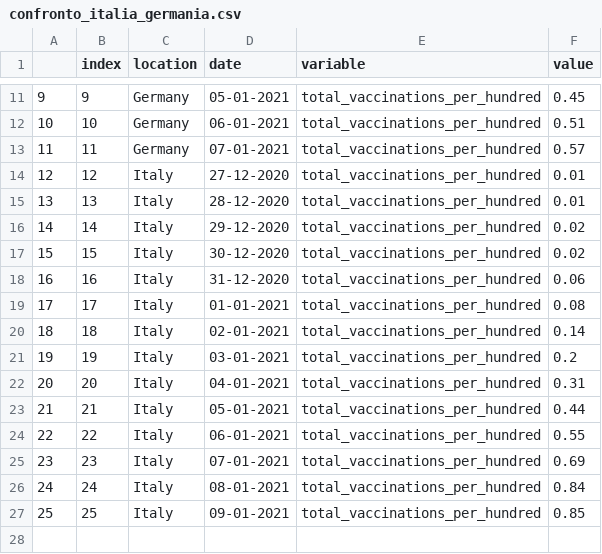
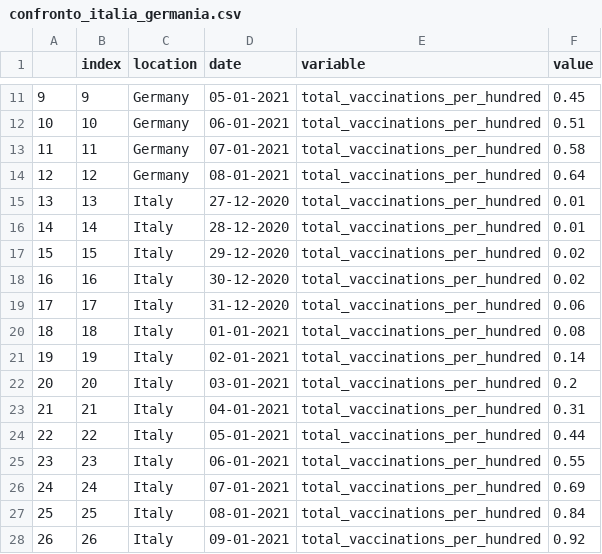
Before and after one commit to vincnardelli/covstat, a CSV file: data/confronto_italia_germania.csv, drawn as a sheet; only a part is shown, gaps mark what is left out.

```diff
--- a/data/confronto_italia_germania.csv
+++ b/data/confronto_italia_germania.csv
@@ -12,16 +12,17 @@
 10,10,Germany,06-01-2021,total_vaccinations_per_hundred,0.51
-11,11,Germany,07-01-2021,total_vaccinations_per_hundred,0.57
-12,12,Italy,27-12-2020,total_vaccinations_per_hundred,0.01
-13,13,Italy,28-12-2020,total_vaccinations_per_hundred,0.01
-14,14,Italy,29-12-2020,total_vaccinations_per_hundred,0.02
-15,15,Italy,30-12-2020,total_vaccinations_per_hundred,0.02
-16,16,Italy,31-12-2020,total_vaccinations_per_hundred,0.06
-17,17,Italy,01-01-2021,total_vaccinations_per_hundred,0.08
-18,18,Italy,02-01-2021,total_vaccinations_per_hundred,0.14
-19,19,Italy,03-01-2021,total_vaccinations_per_hundred,0.2
-20,20,Italy,04-01-2021,total_vaccinations_per_hundred,0.31
-21,21,Italy,05-01-2021,total_vaccinations_per_hundred,0.44
-22,22,Italy,06-01-2021,total_vaccinations_per_hundred,0.55
-23,23,Italy,07-01-2021,total_vaccinations_per_hundred,0.69
-24,24,Italy,08-01-2021,total_vaccinations_per_hundred,0.84
-25,25,Italy,09-01-2021,total_vaccinations_per_hundred,0.85
+11,11,Germany,07-01-2021,total_vaccinations_per_hundred,0.58
+12,12,Germany,08-01-2021,total_vaccinations_per_hundred,0.64
+13,13,Italy,27-12-2020,total_vaccinations_per_hundred,0.01
+14,14,Italy,28-12-2020,total_vaccinations_per_hundred,0.01
+15,15,Italy,29-12-2020,total_vaccinations_per_hundred,0.02
+16,16,Italy,30-12-2020,total_vaccinations_per_hundred,0.02
+17,17,Italy,31-12-2020,total_vaccinations_per_hundred,0.06
+18,18,Italy,01-01-2021,total_vaccinations_per_hundred,0.08
+19,19,Italy,02-01-2021,total_vaccinations_per_hundred,0.14
+20,20,Italy,03-01-2021,total_vaccinations_per_hundred,0.2
+21,21,Italy,04-01-2021,total_vaccinations_per_hundred,0.31
+22,22,Italy,05-01-2021,total_vaccinations_per_hundred,0.44
+23,23,Italy,06-01-2021,total_vaccinations_per_hundred,0.55
+24,24,Italy,07-01-2021,total_vaccinations_per_hundred,0.69
+25,25,Italy,08-01-2021,total_vaccinations_per_hundred,0.84
+26,26,Italy,09-01-2021,total_vaccinations_per_hundred,0.92
```
Also changed, not shown: data/confronto_stati.csv, vaccini/confronto_italia_germania.csv, 3 other files.
